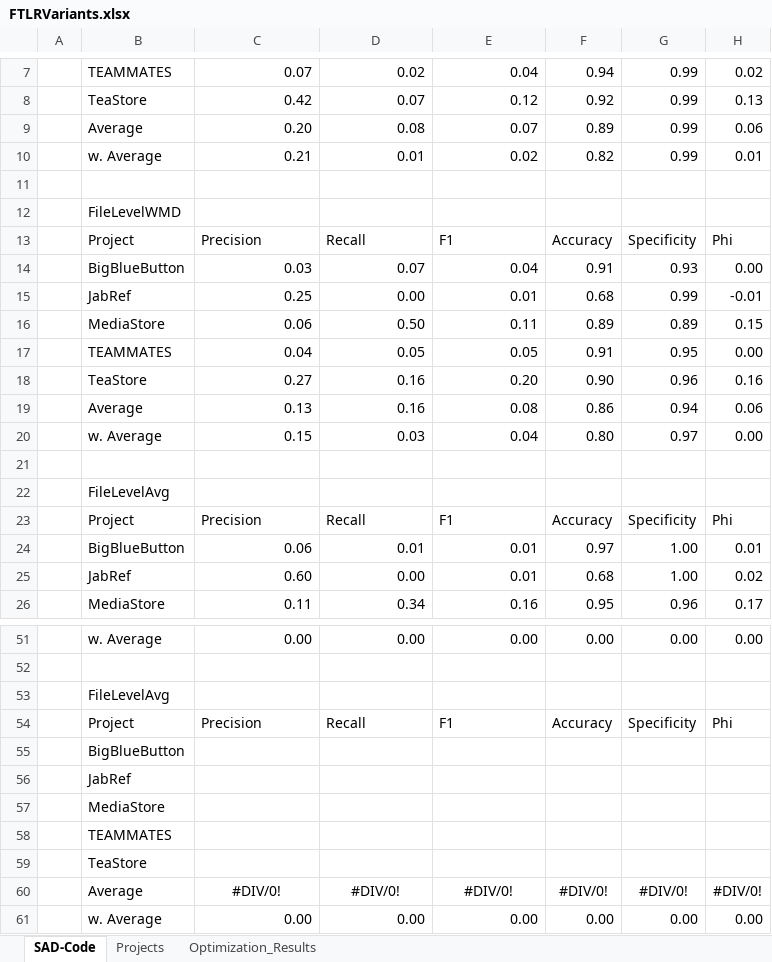
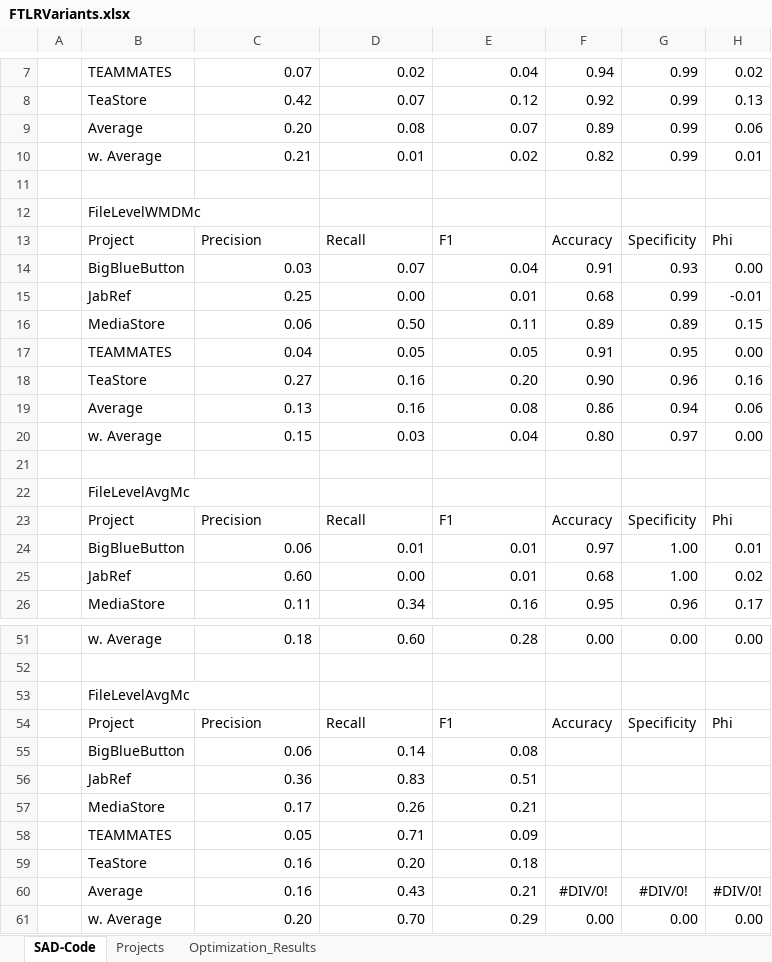
Before and after one commit to ArDoCo/Replication-Package-ICSE24_Recovering-Trace-Links-Between-Software-Documentation-And-Code, an Excel workbook: results/FTLRVariants.xlsx, sheet SAD-Code, drawn as a sheet; only a part is shown, gaps mark what is left out; values as stored, in another font and other column widths than the file's, no borders; removed rows and columns are numbered as before the commit, all else as after; the diff covers the shown part only; the diff names each change by its address in the sheet, - before the commit and + after, or states it on an @@ line.

```diff
--- a/results/FTLRVariants.xlsx (sheet SAD-Code)
+++ b/results/FTLRVariants.xlsx (sheet SAD-Code)
-B12: FileLevelWMD
+B12: FileLevelWMDMc
-B22: FileLevelAvg
+B22: FileLevelAvgMc
-C51: 0.00
+C51: 0.18
-D51: 0.00
+D51: 0.60
-E51: 0.00
+E51: 0.28
-B53: FileLevelAvg
+B53: FileLevelAvgMc
-row 55:  | BigBlueButton
-row 56:  | JabRef
-row 57:  | MediaStore
-row 58:  | TEAMMATES
-row 59:  | TeaStore
+row 55:  | BigBlueButton | 0.06 | 0.14 | 0.08
+row 56:  | JabRef | 0.36 | 0.83 | 0.51
+row 57:  | MediaStore | 0.17 | 0.26 | 0.21
+row 58:  | TEAMMATES | 0.05 | 0.71 | 0.09
+row 59:  | TeaStore | 0.16 | 0.20 | 0.18
-C60: #DIV/0!
+C60: 0.16
-C60:E60 alignment: center
+C60:E60 alignment: right
-D60: #DIV/0!
+D60: 0.43
-E60: #DIV/0!
+E60: 0.21
-C61: 0.00
+C61: 0.20
-D61: 0.00
+D61: 0.70
-E61: 0.00
+E61: 0.29
```
Also changed, not shown: 10 added rows, 10 removed rows, 10 edited cells and cell formats elsewhere in this sheet.
